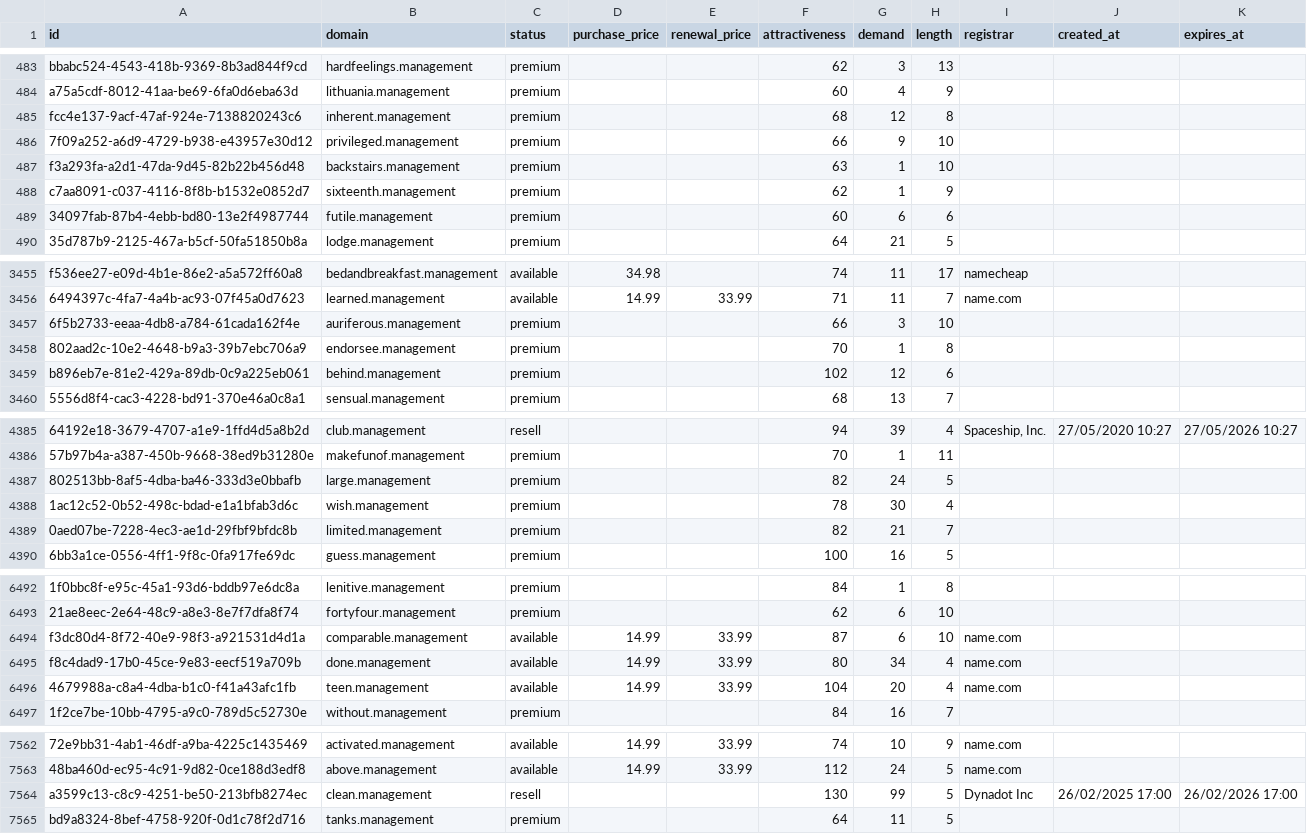
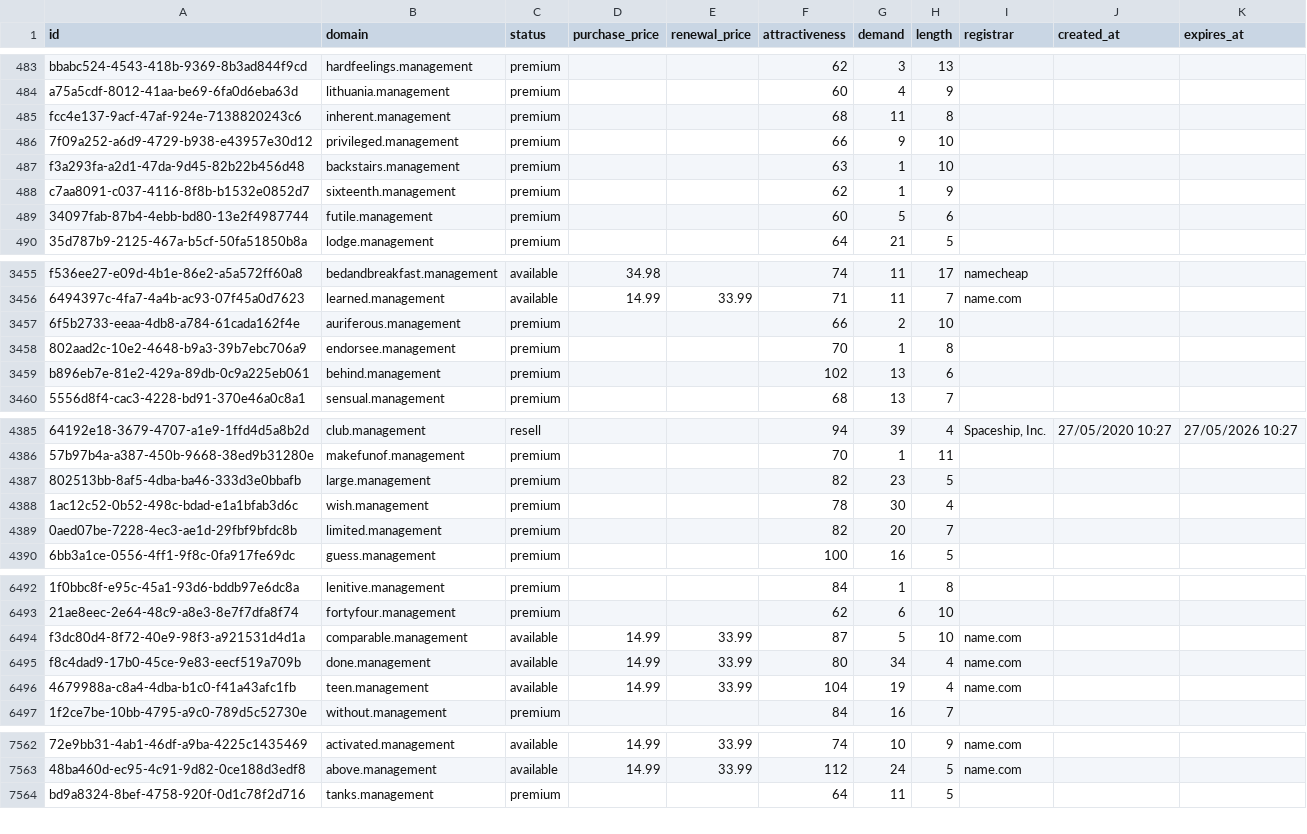
Before and after one commit to UniqueDomains/management-oneword-domains, a CSV file: management.csv, drawn as a sheet; only a part is shown, gaps mark what is left out; the diff covers the shown part only; the diff names each change by its address in the sheet, - before the commit and + after, or states it on an @@ line.

Commit message:
Domains update

```diff
--- a/management.csv
+++ b/management.csv
-G485 (demand): 12
+G485 (demand): 11
-G489 (demand): 6
+G489 (demand): 5
-G3457 (demand): 3
+G3457 (demand): 2
-G3459 (demand): 12
+G3459 (demand): 13
-G4387 (demand): 24
+G4387 (demand): 23
-G4389 (demand): 21
+G4389 (demand): 20
-G6494 (demand): 6
+G6494 (demand): 5
-G6496 (demand): 20
+G6496 (demand): 19
-row 7564: a3599c13-c8c9-4251-be50-213bfb8274ec | clean.management | resell |  |  | 130 | 99 | 5 | Dynadot Inc | 26/02/2025 17:00 | 26/02/2026 17:00
```
Also changed, not shown: 163 edited cells elsewhere in this file, 4 other files.
